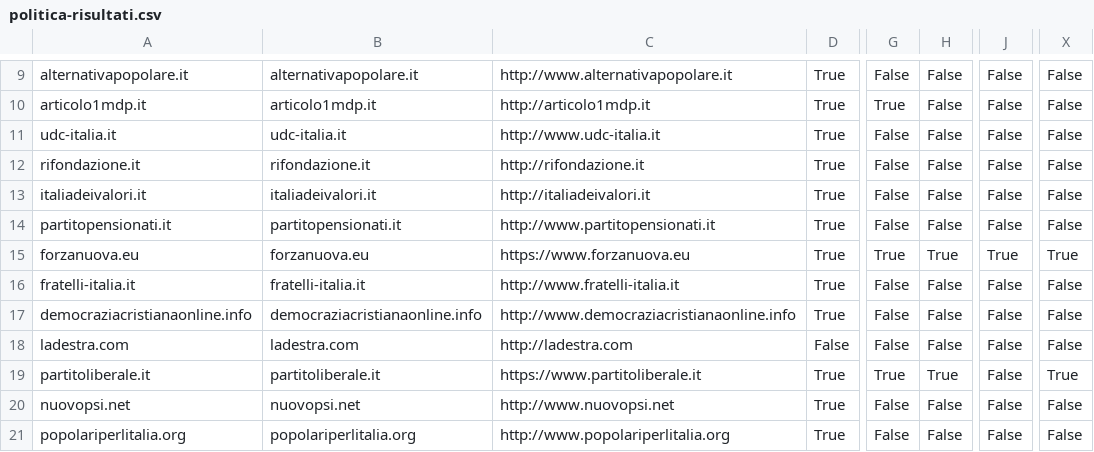
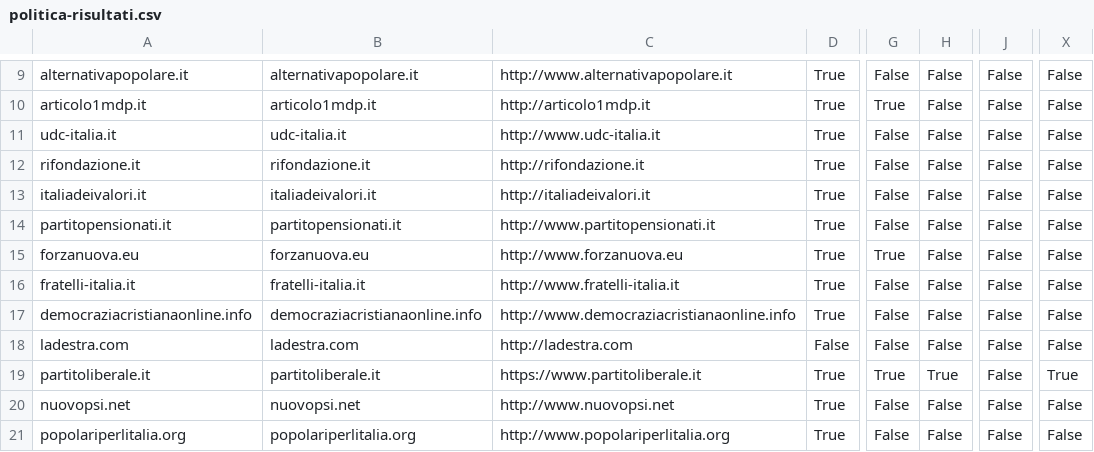
Before and after one commit to sicurezzadeimedia/italia, a CSV file: politica-risultati.csv, drawn as a sheet; only a part is shown, gaps mark what is left out; the diff names each change by its address in the sheet, - before the commit and + after, or states it on an @@ line.

```diff
--- a/politica-risultati.csv
+++ b/politica-risultati.csv
-C15: https://www.forzanuova.eu
+C15: http://www.forzanuova.eu
-H15: True
+H15: False
-J15: True
+J15: False
-X15: True
+X15: False
```
Also changed, not shown: 1 other file.
